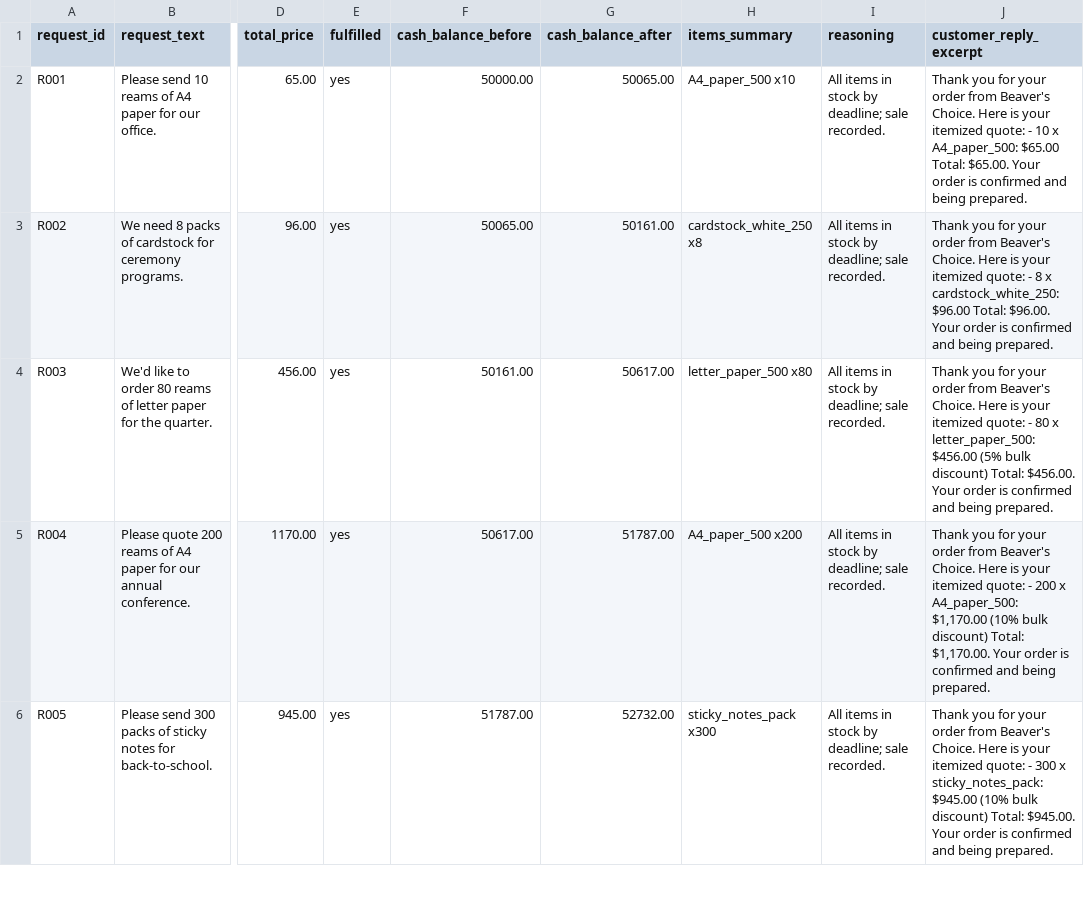
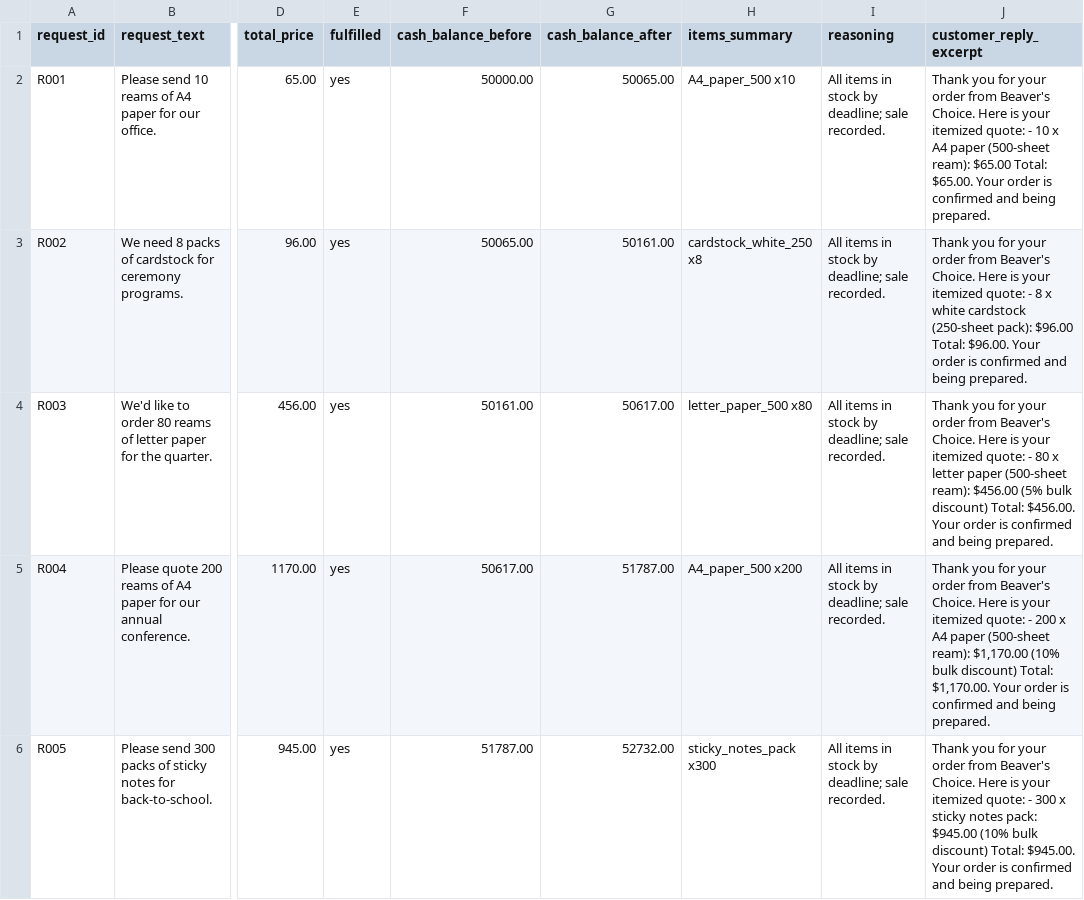
Before and after one commit to samsepassi1/School, a CSV file: paper_company/test_results.csv, drawn as a sheet; only a part is shown, gaps mark what is left out; the diff covers the shown part only; the diff names each change by its address in the sheet, - before the commit and + after, or states it on an @@ line.

```diff
--- a/paper_company/test_results.csv
+++ b/paper_company/test_results.csv
-J2 (customer_reply_excerpt): …10 x A4_paper_500: $65.00 Total:…
+J2 (customer_reply_excerpt): …10 x A4 paper (500-sheet ream): $65.00 Total:…
-J3 (customer_reply_excerpt): …8 x cardstock_white_250: $96.00 Total:…
+J3 (customer_reply_excerpt): …8 x white cardstock (250-sheet pack): $96.00 Total:…
-J4 (customer_reply_excerpt): …80 x letter_paper_500: $456.00 (5%…
+J4 (customer_reply_excerpt): …80 x letter paper (500-sheet ream): $456.00 (5%…
-J5 (customer_reply_excerpt): …200 x A4_paper_500: $1,170.00 (10%…
+J5 (customer_reply_excerpt): …200 x A4 paper (500-sheet ream): $1,170.00 (10%…
-J6 (customer_reply_excerpt): …300 x sticky_notes_pack: $945.00 (10%…
+J6 (customer_reply_excerpt): …300 x sticky notes pack: $945.00 (10%…
```
Also changed, not shown: 19 edited cells elsewhere in this file, 4 other files.
